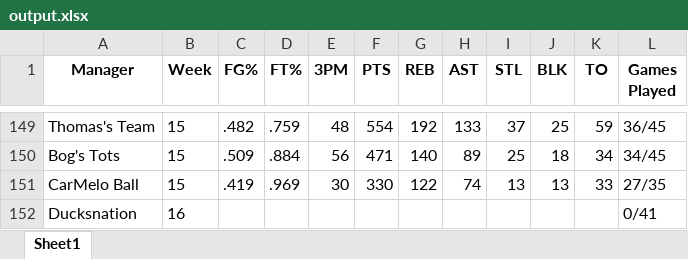
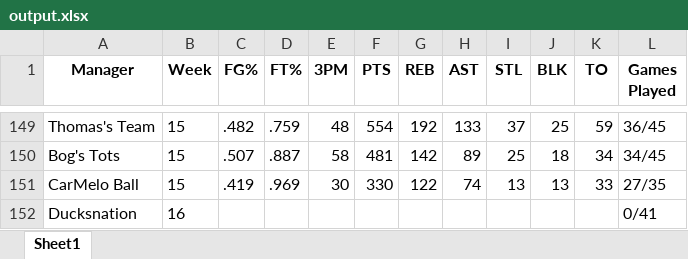
Before and after one commit to jyoun110/FantasyComp, an Excel workbook: output.xlsx, sheet Sheet1, drawn as a sheet; only a part is shown, gaps mark what is left out; values as stored, in another font and other column widths than the file's, no borders; the diff covers the shown part only; the diff names each change by its address in the sheet, - before the commit and + after, or states it on an @@ line.

```diff
--- a/output.xlsx (sheet Sheet1)
+++ b/output.xlsx (sheet Sheet1)
-C150 (FG%): .509
+C150 (FG%): .507
-D150 (FT%): .884
+D150 (FT%): .887
-E150 (3PM): 56
+E150 (3PM): 58
-F150 (PTS): 471
+F150 (PTS): 481
-G150 (REB): 140
+G150 (REB): 142
```
Also changed, not shown: 29 edited cells elsewhere in this sheet.
